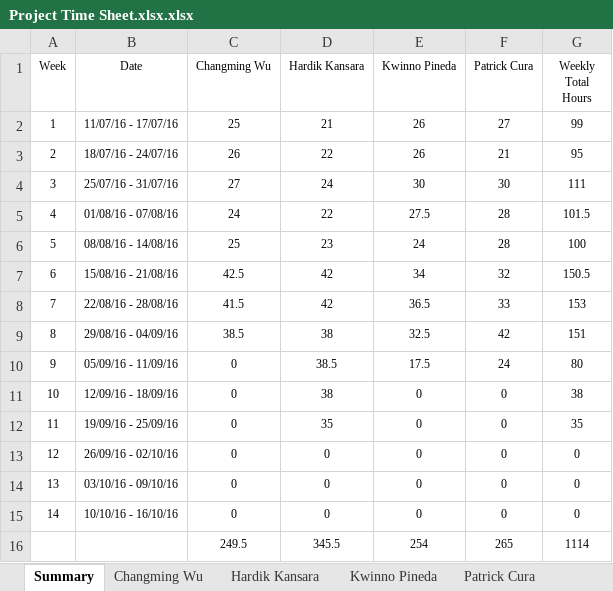
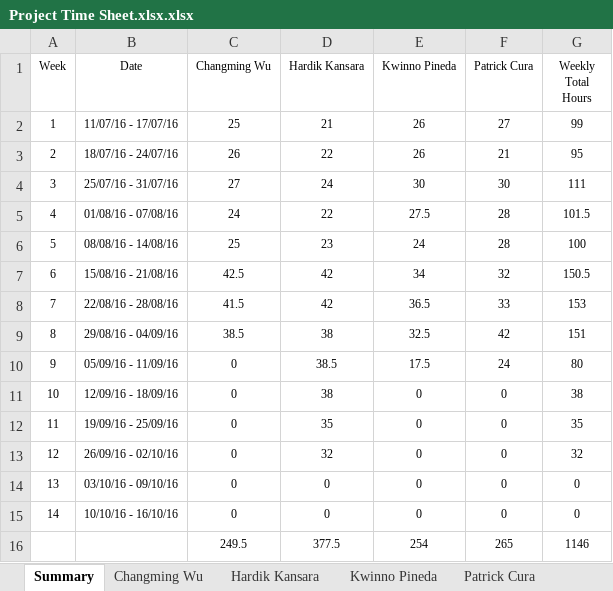
Before and after one commit to kweno/Weltec-Project, an Excel workbook: 1. Final Documentation/24. Time Sheet/Project Time Sheet.xlsx.xlsx, sheet Summary, drawn as a sheet; values as stored, in another font and other column widths than the file's, no borders; the diff names each change by its address in the sheet, - before the commit and + after, or states it on an @@ line.

```diff
--- a/1. Final Documentation/24. Time Sheet/Project Time Sheet.xlsx.xlsx (sheet Summary)
+++ b/1. Final Documentation/24. Time Sheet/Project Time Sheet.xlsx.xlsx (sheet Summary)
-D13 (Hardik Kansara): 0
+D13 (Hardik Kansara): 32
-G13 (Weekly Total Hours): 0
+G13 (Weekly Total Hours): 32
-D16 (Hardik Kansara): 345.5
+D16 (Hardik Kansara): 377.5
-G16 (Weekly Total Hours): 1114
+G16 (Weekly Total Hours): 1146
```
Also changed, not shown: sheet Hardik Kansara, formulas that keep their value.
